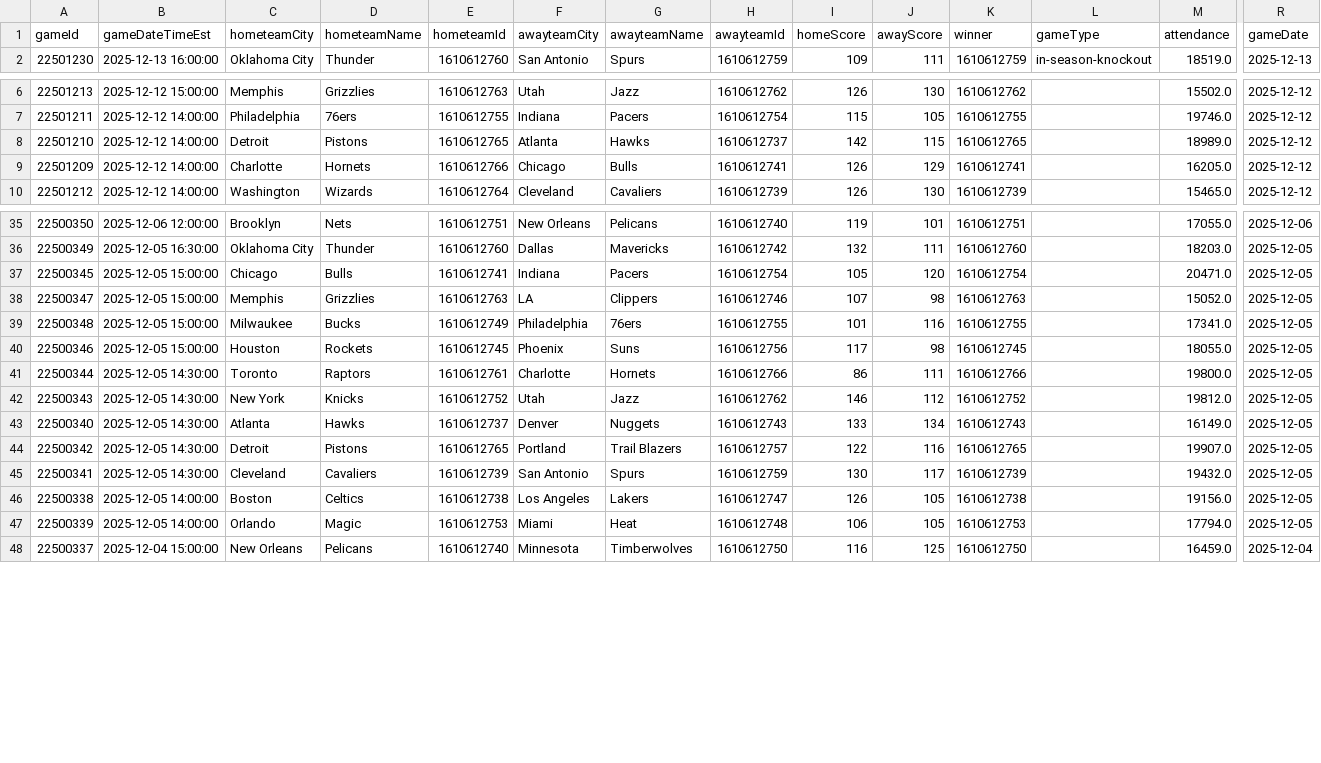
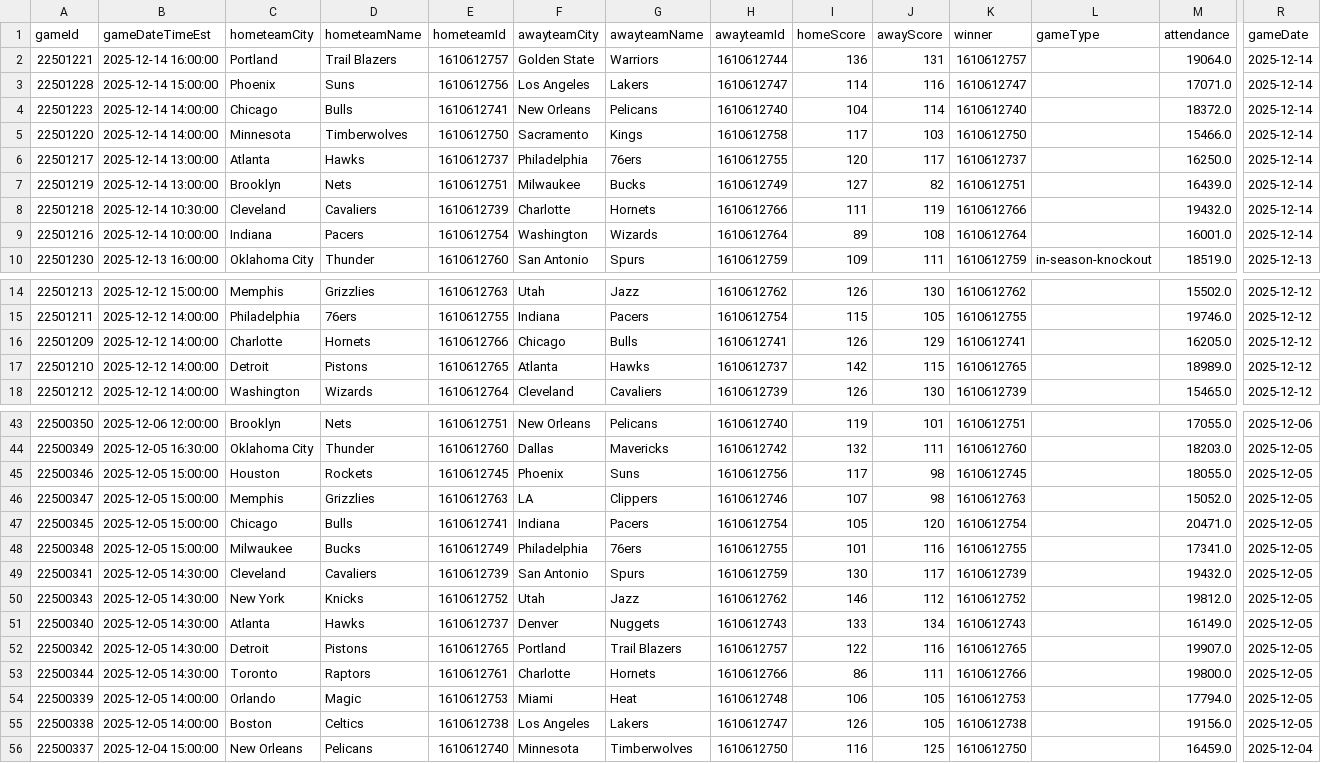
Before and after one commit to pcherian89/nba-game-analytics, a CSV file: Games_filtered.csv, drawn as a sheet; only a part is shown, gaps mark what is left out; rows hold the shown columns only; the diff covers the shown part only; the diff names each change by its address in the sheet, - before the commit and + after, or states it on an @@ line.

```diff
--- a/Games_filtered.csv
+++ b/Games_filtered.csv
+row 2: 22501221 | 2025-12-14 16:00:00 | Portland | Trail Blazers | 1610612757 | Golden State | Warriors | 1610612744 | 136 | 131 | 1610612757 |  | 19064.0 | 2025-12-14
+row 3: 22501228 | 2025-12-14 15:00:00 | Phoenix | Suns | 1610612756 | Los Angeles | Lakers | 1610612747 | 114 | 116 | 1610612747 |  | 17071.0 | 2025-12-14
+row 4: 22501223 | 2025-12-14 14:00:00 | Chicago | Bulls | 1610612741 | New Orleans | Pelicans | 1610612740 | 104 | 114 | 1610612740 |  | 18372.0 | 2025-12-14
+row 5: 22501220 | 2025-12-14 14:00:00 | Minnesota | Timberwolves | 1610612750 | Sacramento | Kings | 1610612758 | 117 | 103 | 1610612750 |  | 15466.0 | 2025-12-14
+row 6: 22501217 | 2025-12-14 13:00:00 | Atlanta | Hawks | 1610612737 | Philadelphia | 76ers | 1610612755 | 120 | 117 | 1610612737 |  | 16250.0 | 2025-12-14
+row 7: 22501219 | 2025-12-14 13:00:00 | Brooklyn | Nets | 1610612751 | Milwaukee | Bucks | 1610612749 | 127 | 82 | 1610612751 |  | 16439.0 | 2025-12-14
+row 8: 22501218 | 2025-12-14 10:30:00 | Cleveland | Cavaliers | 1610612739 | Charlotte | Hornets | 1610612766 | 111 | 119 | 1610612766 |  | 19432.0 | 2025-12-14
+row 9: 22501216 | 2025-12-14 10:00:00 | Indiana | Pacers | 1610612754 | Washington | Wizards | 1610612764 | 89 | 108 | 1610612764 |  | 16001.0 | 2025-12-14
@@ row 9 moved to row 16: 22501209 @@
@@ row 40 moved to row 45: 22500346 @@
@@ row 38 moved to row 46: 22500347 @@
@@ row 45 moved to row 49: 22500341 @@
@@ row 41 moved to row 53: 22500344 @@
@@ row 47 moved to row 54: 22500339 @@
```
Also changed, not shown: 57 moved rows elsewhere in this file, TeamStatistics_filtered.csv, 1 other file.
